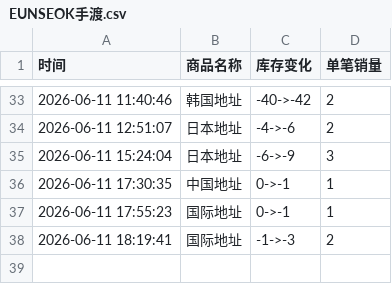
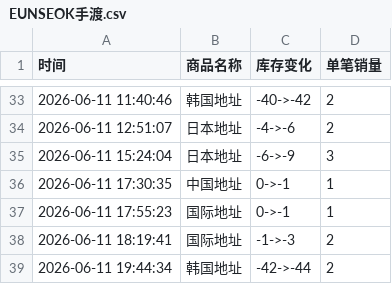
Before and after one commit to Juineii/riize_k40619, a CSV file: EUNSEOK手渡.csv, drawn as a sheet; only a part is shown, gaps mark what is left out; the diff names each change by its address in the sheet, - before the commit and + after, or states it on an @@ line.

Commit message:
自动更新数据 2026-06-11 19:44:38

```diff
--- a/EUNSEOK手渡.csv
+++ b/EUNSEOK手渡.csv
+row 39: 2026-06-11 19:44:34 | 韩国地址 | -42->-44 | 2
```
